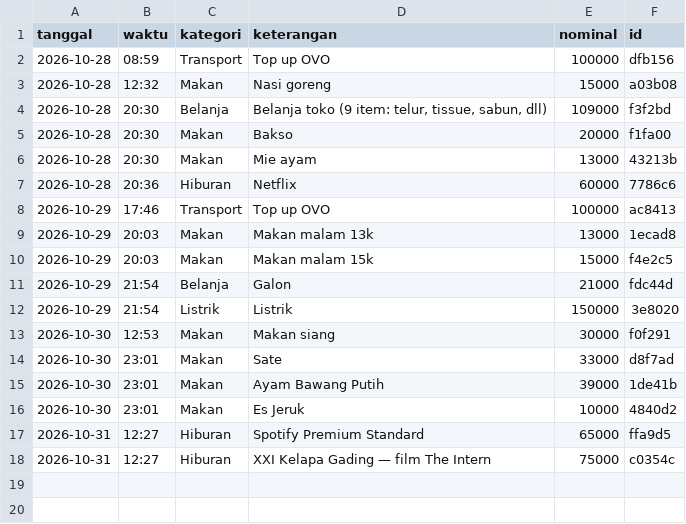
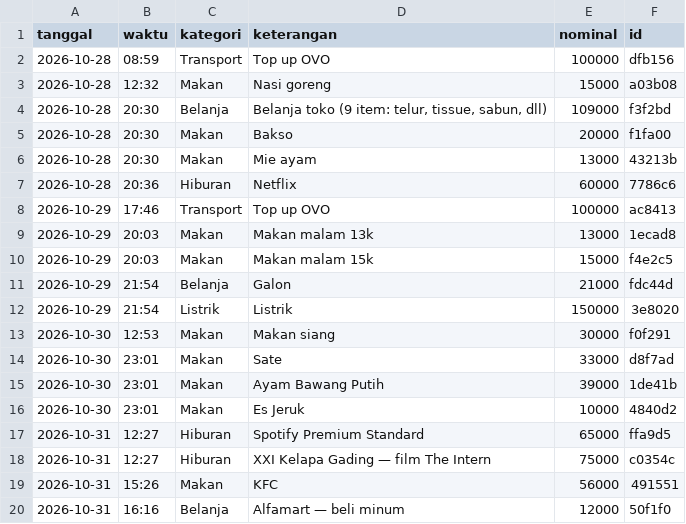
Before and after one commit to rholly4502/OmniChat, a CSV file: .github/seed-staging/ledger/2026-10.csv, drawn as a sheet; the diff names each change by its address in the sheet, - before the commit and + after, or states it on an @@ line.

Commit message:
P1-1: sync Oct ledger (2 new rows: KFC 56k + Alfamart 12k → 936k total) + bump seed assertion 868k→936k

```diff
--- a/.github/seed-staging/ledger/2026-10.csv
+++ b/.github/seed-staging/ledger/2026-10.csv
+row 19: 2026-10-31 | 15:26 | Makan | KFC | 56000 | 491551
+row 20: 2026-10-31 | 16:16 | Belanja | Alfamart — beli minum | 12000 | 50f1f0
```
Also changed, not shown: 1 other file.
